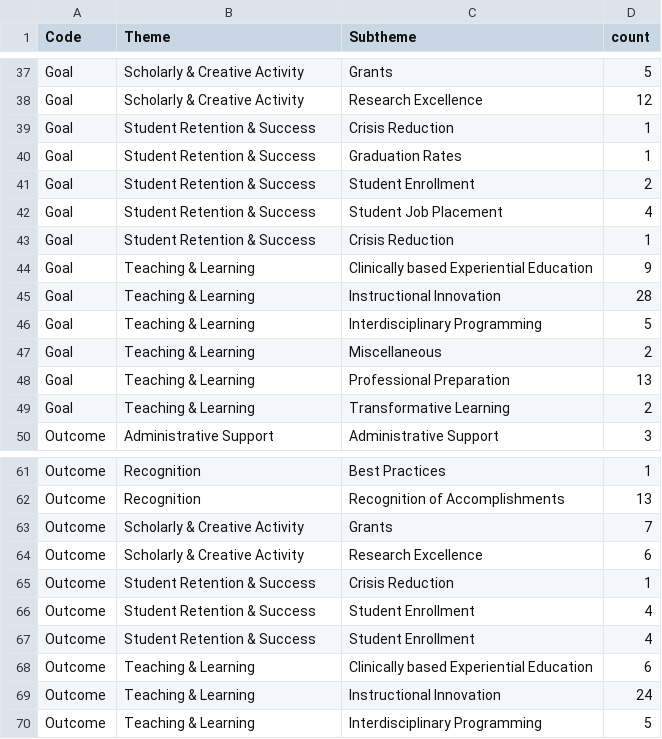
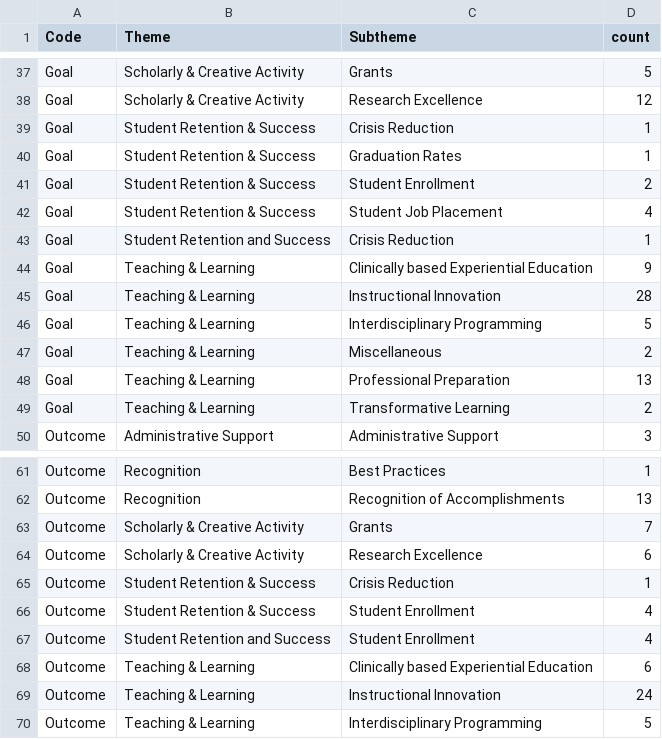
Before and after one commit to vpascal/vpascal.github.io, a CSV file: strategic/final.csv, drawn as a sheet; only a part is shown, gaps mark what is left out.

Commit message:
fix

```diff
--- a/strategic/final.csv
+++ b/strategic/final.csv
@@ -42,3 +42,3 @@ Goal,Student Retention & Success,Student Enrollment,2
 Goal,Student Retention & Success,Student Job Placement,4
-Goal,Student Retention & Success,Crisis Reduction,1
+Goal,Student Retention and Success,Crisis Reduction,1
 Goal,Teaching & Learning,Clinically based Experiential Education,9
@@ -66,3 +66,3 @@ Outcome,Student Retention & Success,Crisis Reduction,1
 Outcome,Student Retention & Success,Student Enrollment,4
-Outcome,Student Retention & Success,Student Enrollment,4
+Outcome,Student Retention and Success,Student Enrollment,4
 Outcome,Teaching & Learning,Clinically based Experiential Education,6
```
